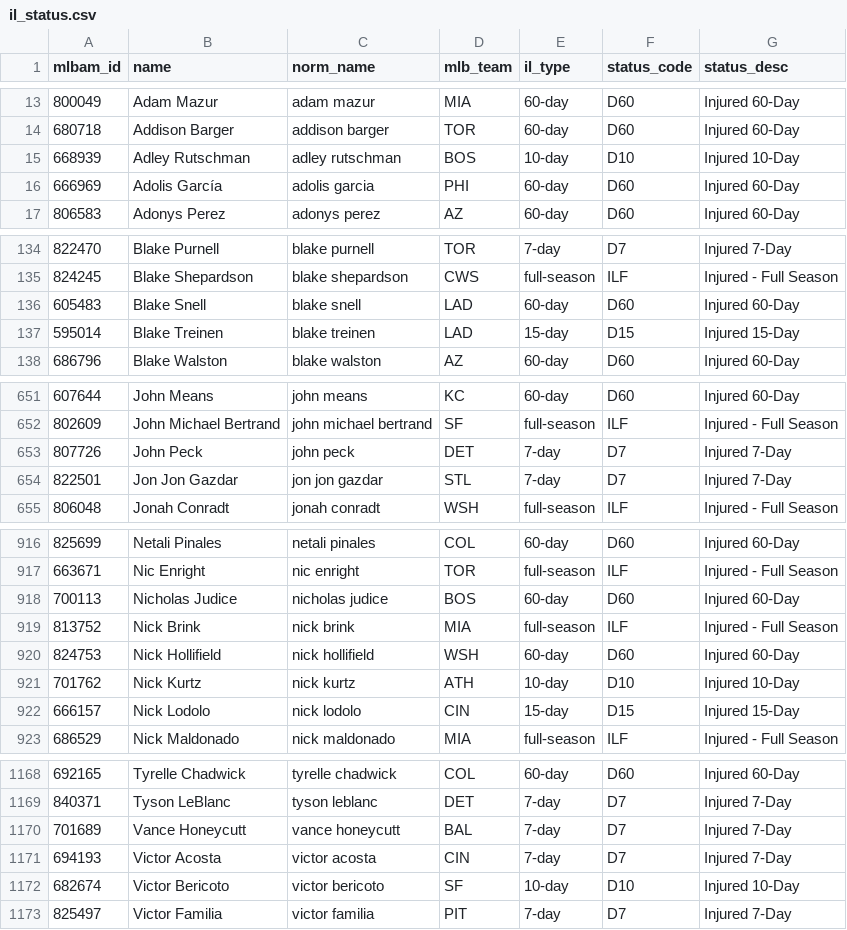
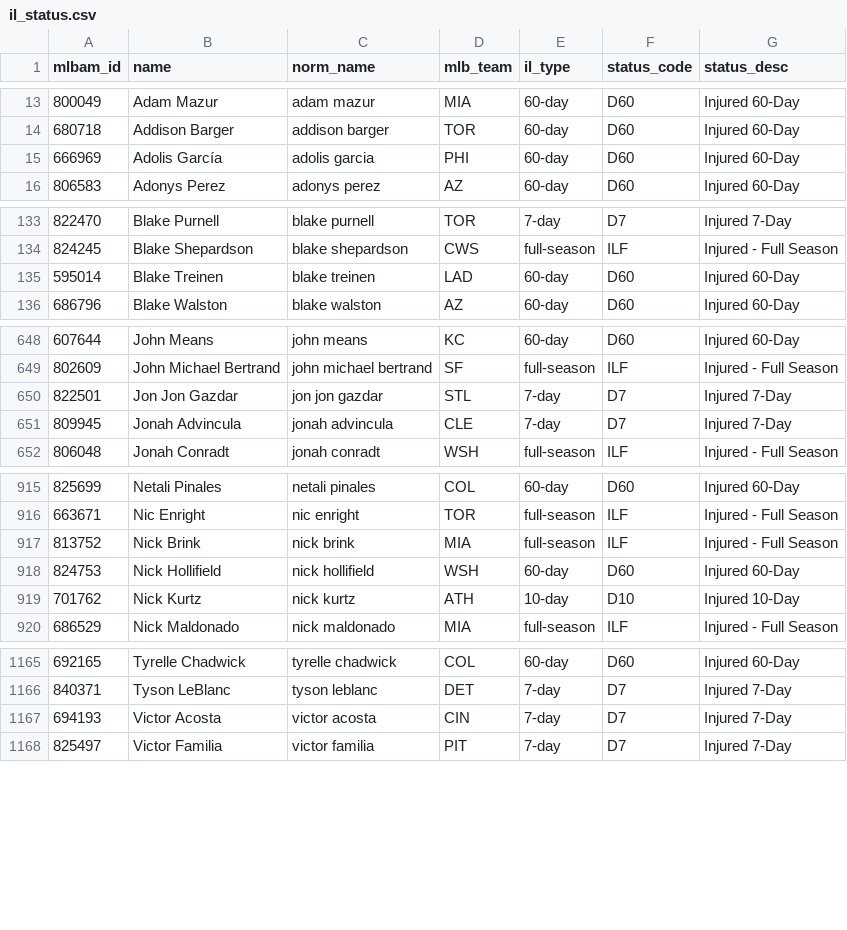
Before and after one commit to TheBigBadYeti/yardcocks-ratings, a CSV file: data/injuries/il_status.csv, drawn as a sheet; only a part is shown, gaps mark what is left out; the diff covers the shown part only.

```diff
--- a/data/injuries/il_status.csv
+++ b/data/injuries/il_status.csv
@@ -14,3 +14,2 @@ mlbam_id,name,norm_name,mlb_team,il_type,status_code,status_desc
 680718,Addison Barger,addison barger,TOR,60-day,D60,Injured 60-Day
-668939,Adley Rutschman,adley rutschman,BOS,10-day,D10,Injured 10-Day
 666969,Adolis García,adolis garcia,PHI,60-day,D60,Injured 60-Day
@@ -135,4 +134,3 @@ mlbam_id,name,norm_name,mlb_team,il_type,status_code,status_desc
 824245,Blake Shepardson,blake shepardson,CWS,full-season,ILF,Injured - Full Season
-605483,Blake Snell,blake snell,LAD,60-day,D60,Injured 60-Day
-595014,Blake Treinen,blake treinen,LAD,15-day,D15,Injured 15-Day
+595014,Blake Treinen,blake treinen,LAD,60-day,D60,Injured 60-Day
 686796,Blake Walston,blake walston,AZ,60-day,D60,Injured 60-Day
@@ -652,4 +649,4 @@ mlbam_id,name,norm_name,mlb_team,il_type,status_code,status_desc
 802609,John Michael Bertrand,john michael bertrand,SF,full-season,ILF,Injured - Full Season
-807726,John Peck,john peck,DET,7-day,D7,Injured 7-Day
 822501,Jon Jon Gazdar,jon jon gazdar,STL,7-day,D7,Injured 7-Day
+809945,Jonah Advincula,jonah advincula,CLE,7-day,D7,Injured 7-Day
 806048,Jonah Conradt,jonah conradt,WSH,full-season,ILF,Injured - Full Season
@@ -917,3 +916,2 @@ mlbam_id,name,norm_name,mlb_team,il_type,status_code,status_desc
 663671,Nic Enright,nic enright,TOR,full-season,ILF,Injured - Full Season
-700113,Nicholas Judice,nicholas judice,BOS,60-day,D60,Injured 60-Day
 813752,Nick Brink,nick brink,MIA,full-season,ILF,Injured - Full Season
@@ -921,3 +919,2 @@ mlbam_id,name,norm_name,mlb_team,il_type,status_code,status_desc
 701762,Nick Kurtz,nick kurtz,ATH,10-day,D10,Injured 10-Day
-666157,Nick Lodolo,nick lodolo,CIN,15-day,D15,Injured 15-Day
 686529,Nick Maldonado,nick maldonado,MIA,full-season,ILF,Injured - Full Season
@@ -1169,5 +1166,3 @@ mlbam_id,name,norm_name,mlb_team,il_type,status_code,status_desc
 840371,Tyson LeBlanc,tyson leblanc,DET,7-day,D7,Injured 7-Day
-701689,Vance Honeycutt,vance honeycutt,BAL,7-day,D7,Injured 7-Day
 694193,Victor Acosta,victor acosta,CIN,7-day,D7,Injured 7-Day
-682674,Victor Bericoto,victor bericoto,SF,10-day,D10,Injured 10-Day
 825497,Victor Familia,victor familia,PIT,7-day,D7,Injured 7-Day
```
Also changed, not shown: 9 added rows, 8 removed rows and 12 edited cells elsewhere in this file, data/injuries/returning.csv, data/recency/recent_fpg.csv, 3 other files.
